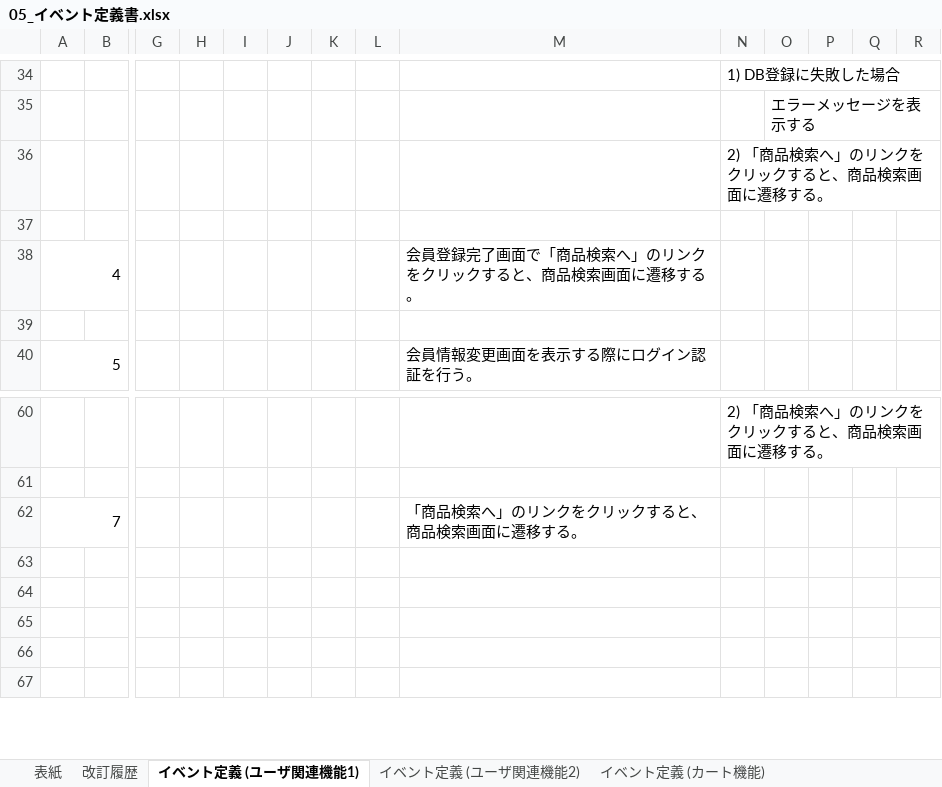
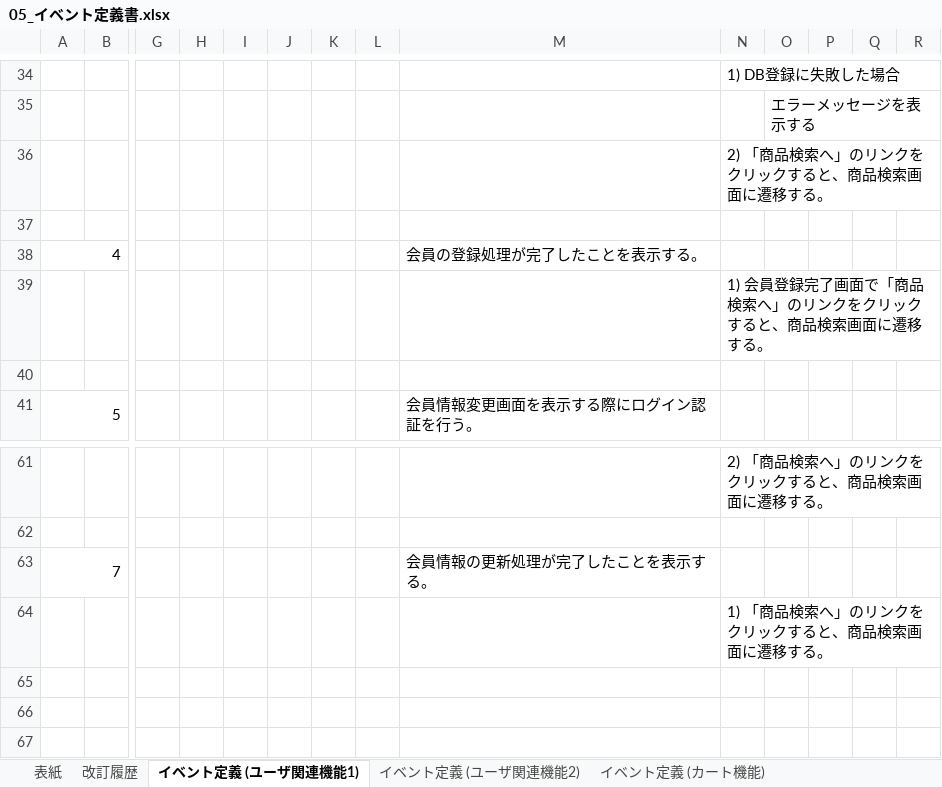
Before and after one commit to narata25/dev, an Excel workbook: 02_外部設計/05_イベント定義書.xlsx, sheet イベント定義 (ユーザ関連機能1), drawn as a sheet; only a part is shown, gaps mark what is left out; the shorter side is filled out with more unchanged rows; values as stored, in another font and other column widths than the file's, no borders; addresses are those after the commit; rows hold the shown columns only; the diff names each change by its address in the sheet, - before the commit and + after, or states it on an @@ line.

```diff
--- a/02_外部設計/05_イベント定義書.xlsx (sheet イベント定義 (ユーザ関連機能1))
+++ b/02_外部設計/05_イベント定義書.xlsx (sheet イベント定義 (ユーザ関連機能1))
-M38: 会員登録完了画面で「商品検索へ」のリンクをクリックすると、商品検索画面に遷移する。
+M38: 会員の登録処理が完了したことを表示する。
+row 39:  |  |  |  |  |  |  |  |  | 1) 会員登録完了画面で「商品検索へ」のリンクをクリックすると、商品検索画面に遷移する。
-M63: 「商品検索へ」のリンクをクリックすると、商品検索画面に遷移する。
+M63: 会員情報の更新処理が完了したことを表示する。
+row 64:  |  |  |  |  |  |  |  |  | 1) 「商品検索へ」のリンクをクリックすると、商品検索画面に遷移する。
```
Also changed, not shown: sheet イベント定義 (カート機能), sheet イベント定義 (ユーザ関連機能2), sheet 改訂履歴, sheet 表紙, 01_要件定義/06_要件定義書.xlsx, 02_外部設計/02_機能一覧.xlsx, 1 other file.
